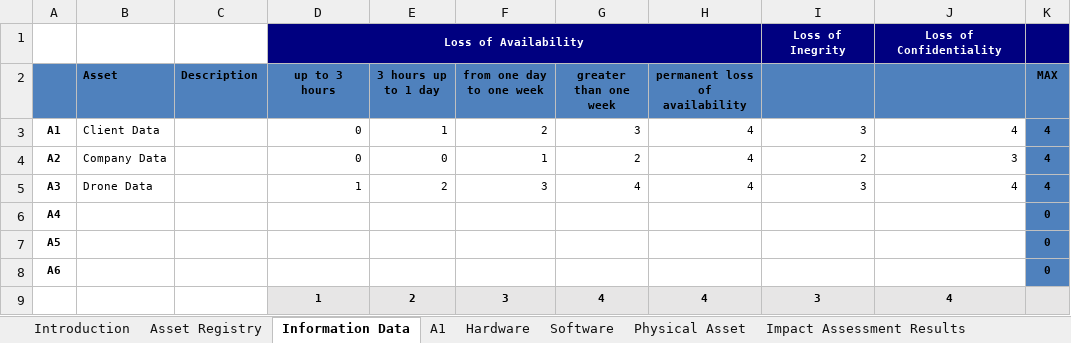
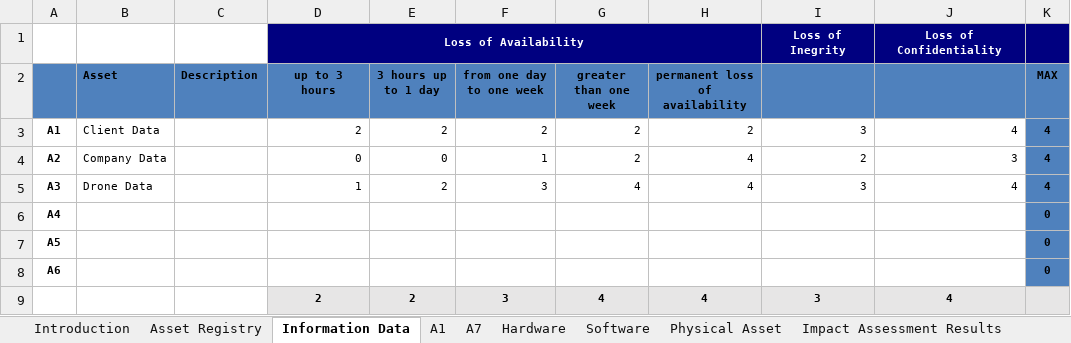
Before and after one commit to rafis-hub/info_sec_goverance, an Excel workbook: INFO_SEC_GOVERANCE/Risk Management_template_Ergasia2.xlsx, sheet Information Data, drawn as a sheet; values as stored, in another font and other column widths than the file's, no borders; the diff names each change by its address in the sheet, - before the commit and + after, or states it on an @@ line.

```diff
--- a/INFO_SEC_GOVERANCE/Risk Management_template_Ergasia2.xlsx (sheet Information Data)
+++ b/INFO_SEC_GOVERANCE/Risk Management_template_Ergasia2.xlsx (sheet Information Data)
+sheet tab: Α7
-D3 (up to 3 hours): 0
+D3 (up to 3 hours): 2
-E3 (3 hours up to 1 day): 1
+E3 (3 hours up to 1 day): 2
-G3 (greater than one week): 3
+G3 (greater than one week): 2
-H3 (permanent loss of availability): 4
+H3 (permanent loss of availability): 2
-D9 (up to 3 hours): 1
+D9 (up to 3 hours): 2
```
Also changed, not shown: sheet Risk Treatment Plan, sheet Threat Assessment Results, sheet A1, sheet Impact Assessment Results, other sheet tabs, formulas that keep their value, INFO_SEC_GOVERANCE/Risk Management_Sample_Ergasia2.xlsx, 1 other file.
